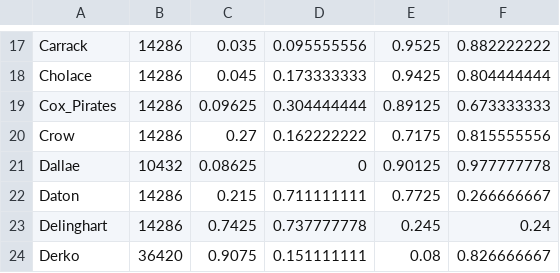
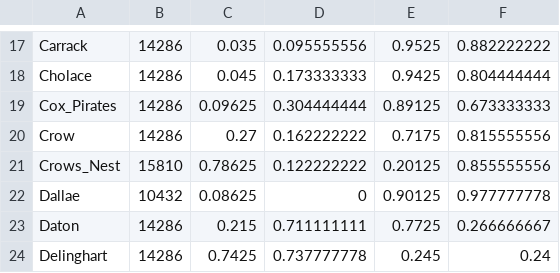
Before and after one commit to wanjizheng/iBarter_WPF, a CSV file: Resources/Islands.csv, drawn as a sheet; only a part is shown, gaps mark what is left out; the shorter side is filled out with more unchanged rows.

```diff
--- a/Resources/Islands.csv
+++ b/Resources/Islands.csv
@@ -20,2 +20,3 @@ Cox_Pirates,14286,0.09625,0.304444444,0.89125,0.673333333
 Crow,14286,0.27,0.162222222,0.7175,0.815555556
+Crows_Nest,15810,0.78625,0.122222222,0.20125,0.855555556
 Dallae,10432,0.08625,0,0.90125,0.977777778
```
